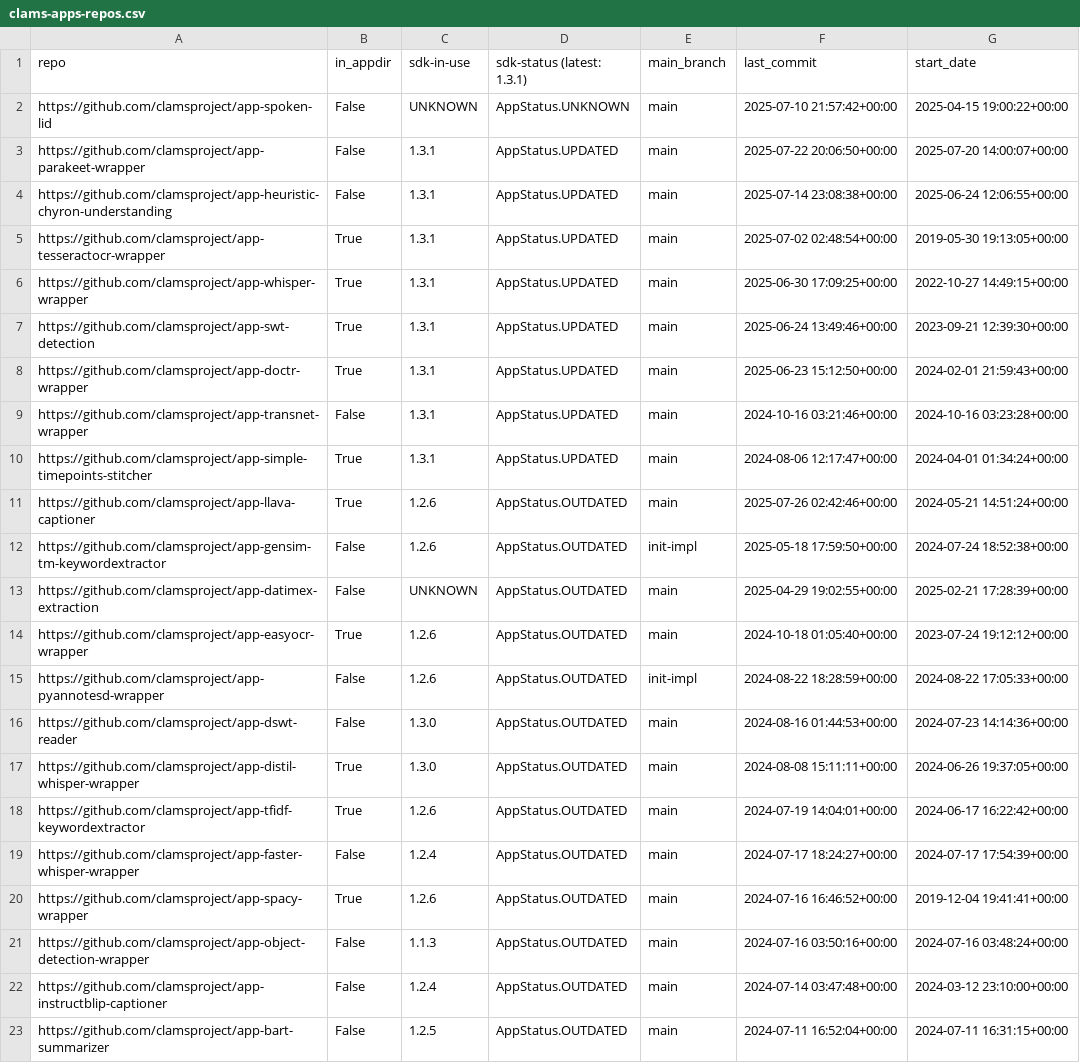
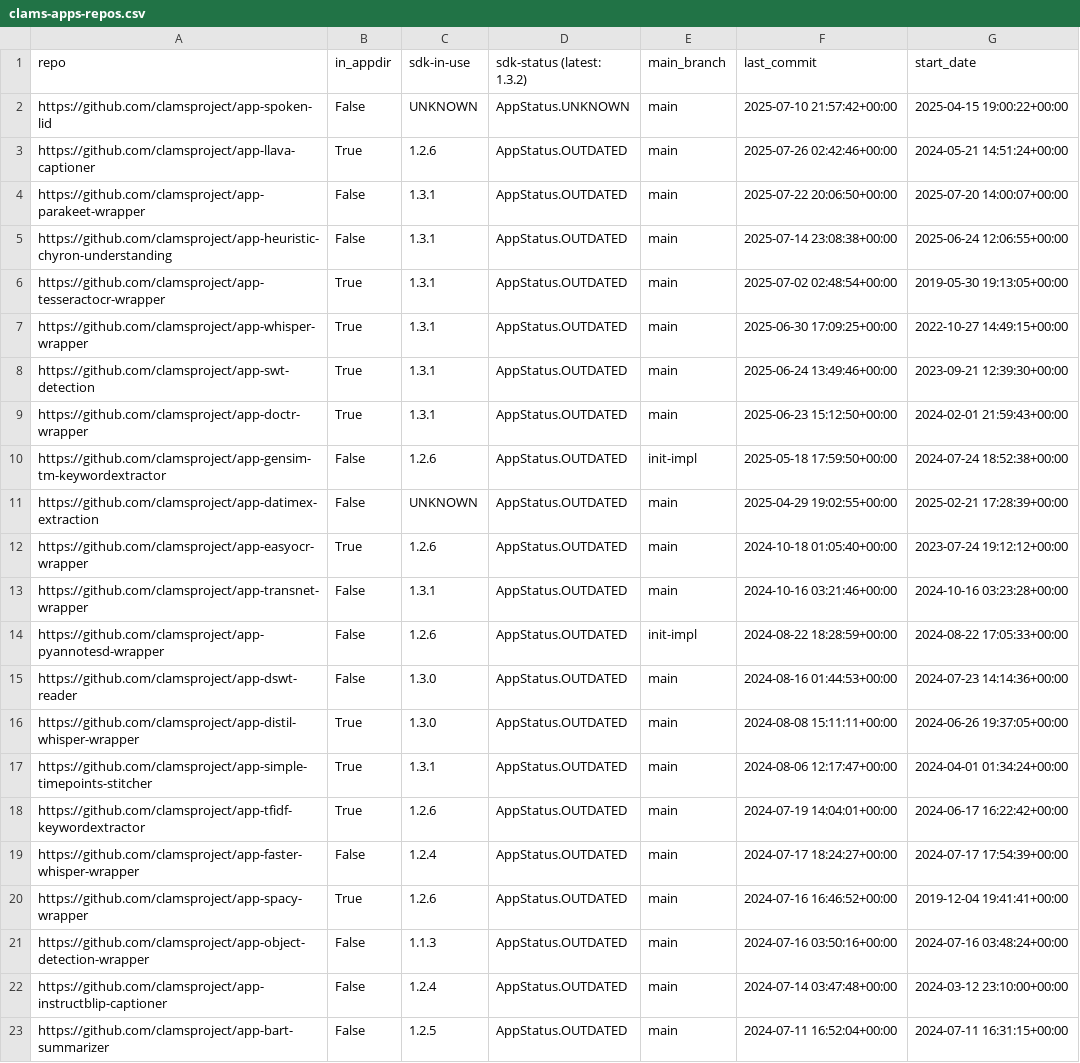
Before and after one commit to clamsproject/apps, a CSV file: clams-apps-repos.csv, drawn as a sheet; only a part is shown.

Commit message:
updating app development dashboard file

```diff
--- a/clams-apps-repos.csv
+++ b/clams-apps-repos.csv
@@ -1,12 +1,10 @@
-repo,in_appdir,sdk-in-use,sdk-status (latest: 1.3.1),main_branch,last_commit,start_date
+repo,in_appdir,sdk-in-use,sdk-status (latest: 1.3.2),main_branch,last_commit,start_date
 https://github.com/clamsproject/app-spoken-lid,False,UNKNOWN,AppStatus.UNKNOWN,main,2025-07-10 21:57:42+00:00,2025-04-15 19:00:22+00:00
-https://github.com/clamsproject/app-parakeet-wrapper,False,1.3.1,AppStatus.UPDATED,main,2025-07-22 20:06:50+00:00,2025-07-20 14:00:07+00:00
-https://github.com/clamsproject/app-heuristic-chyron-understanding,False,1.3.1,AppStatus.UPDATED,main,2025-07-14 23:08:38+00:00,2025-06-24 12:06:55+00:00
-https://github.com/clamsproject/app-tesseractocr-wrapper,True,1.3.1,AppStatus.UPDATED,main,2025-07-02 02:48:54+00:00,2019-05-30 19:13:05+00:00
-https://github.com/clamsproject/app-whisper-wrapper,True,1.3.1,AppStatus.UPDATED,main,2025-06-30 17:09:25+00:00,2022-10-27 14:49:15+00:00
-https://github.com/clamsproject/app-swt-detection,True,1.3.1,AppStatus.UPDATED,main,2025-06-24 13:49:46+00:00,2023-09-21 12:39:30+00:00
-https://github.com/clamsproject/app-doctr-wrapper,True,1.3.1,AppStatus.UPDATED,main,2025-06-23 15:12:50+00:00,2024-02-01 21:59:43+00:00
-https://github.com/clamsproject/app-transnet-wrapper,False,1.3.1,AppStatus.UPDATED,main,2024-10-16 03:21:46+00:00,2024-10-16 03:23:28+00:00
-https://github.com/clamsproject/app-simple-timepoints-stitcher,True,1.3.1,AppStatus.UPDATED,main,2024-08-06 12:17:47+00:00,2024-04-01 01:34:24+00:00
 https://github.com/clamsproject/app-llava-captioner,True,1.2.6,AppStatus.OUTDATED,main,2025-07-26 02:42:46+00:00,2024-05-21 14:51:24+00:00
+https://github.com/clamsproject/app-parakeet-wrapper,False,1.3.1,AppStatus.OUTDATED,main,2025-07-22 20:06:50+00:00,2025-07-20 14:00:07+00:00
+https://github.com/clamsproject/app-heuristic-chyron-understanding,False,1.3.1,AppStatus.OUTDATED,main,2025-07-14 23:08:38+00:00,2025-06-24 12:06:55+00:00
+https://github.com/clamsproject/app-tesseractocr-wrapper,True,1.3.1,AppStatus.OUTDATED,main,2025-07-02 02:48:54+00:00,2019-05-30 19:13:05+00:00
+https://github.com/clamsproject/app-whisper-wrapper,True,1.3.1,AppStatus.OUTDATED,main,2025-06-30 17:09:25+00:00,2022-10-27 14:49:15+00:00
+https://github.com/clamsproject/app-swt-detection,True,1.3.1,AppStatus.OUTDATED,main,2025-06-24 13:49:46+00:00,2023-09-21 12:39:30+00:00
+https://github.com/clamsproject/app-doctr-wrapper,True,1.3.1,AppStatus.OUTDATED,main,2025-06-23 15:12:50+00:00,2024-02-01 21:59:43+00:00
 https://github.com/clamsproject/app-gensim-tm-keywordextractor,False,1.2.6,AppStatus.OUTDATED,init-impl,2025-05-18 17:59:50+00:00,2024-07-24 18:52:38+00:00
@@ -14,2 +12,3 @@ https://github.com/clamsproject/app-datimex-extraction,False,UNKNOWN,AppStatus.O
 https://github.com/clamsproject/app-easyocr-wrapper,True,1.2.6,AppStatus.OUTDATED,main,2024-10-18 01:05:40+00:00,2023-07-24 19:12:12+00:00
+https://github.com/clamsproject/app-transnet-wrapper,False,1.3.1,AppStatus.OUTDATED,main,2024-10-16 03:21:46+00:00,2024-10-16 03:23:28+00:00
 https://github.com/clamsproject/app-pyannotesd-wrapper,False,1.2.6,AppStatus.OUTDATED,init-impl,2024-08-22 18:28:59+00:00,2024-08-22 17:05:33+00:00
@@ -17,2 +16,3 @@ https://github.com/clamsproject/app-dswt-reader,False,1.3.0,AppStatus.OUTDATED,m
 https://github.com/clamsproject/app-distil-whisper-wrapper,True,1.3.0,AppStatus.OUTDATED,main,2024-08-08 15:11:11+00:00,2024-06-26 19:37:05+00:00
+https://github.com/clamsproject/app-simple-timepoints-stitcher,True,1.3.1,AppStatus.OUTDATED,main,2024-08-06 12:17:47+00:00,2024-04-01 01:34:24+00:00
 https://github.com/clamsproject/app-tfidf-keywordextractor,True,1.2.6,AppStatus.OUTDATED,main,2024-07-19 14:04:01+00:00,2024-06-17 16:22:42+00:00
```
